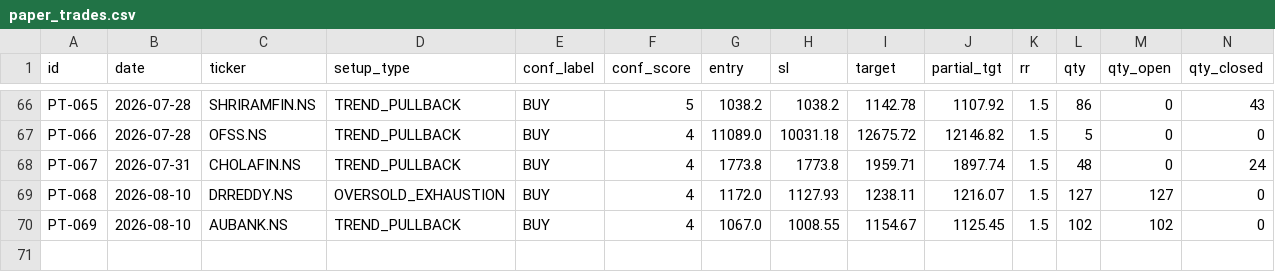
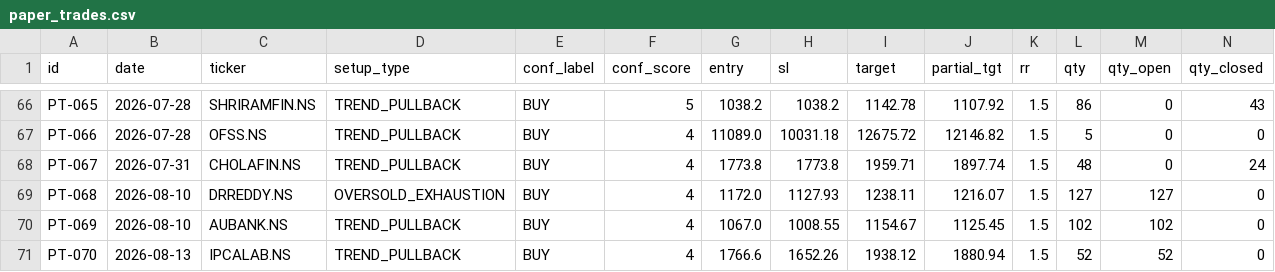
Before and after one commit to saisravanpalvaye/trading-bot-v2, a CSV file: paper_trades.csv, drawn as a sheet; only a part is shown, gaps mark what is left out; rows hold the shown columns only; the diff names each change by its address in the sheet, - before the commit and + after, or states it on an @@ line.

```diff
--- a/paper_trades.csv
+++ b/paper_trades.csv
+row 71: PT-070 | 2026-08-13 | IPCALAB.NS | TREND_PULLBACK | BUY | 4 | 1766.6 | 1652.26 | 1938.12 | 1880.94 | 1.5 | 52 | 52 | 0
```
Also changed, not shown: 1 other file.
